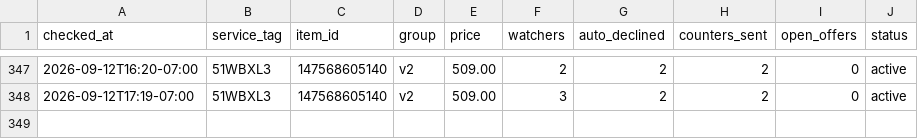
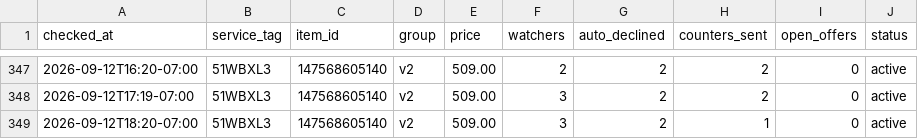
Before and after one commit to fsoriano-sauce/laptop-diagnostic-n-reset, a CSV file: auditor/anchor_test_log.csv, drawn as a sheet; only a part is shown, gaps mark what is left out.

Commit message:
Log the 6:20 PM PDT sweep for 51WBXL3
Records the susanc96 $450 offer countered at $479 and 3 watchers.

```diff
--- a/auditor/anchor_test_log.csv
+++ b/auditor/anchor_test_log.csv
@@ -348 +348,2 @@ checked_at,service_tag,item_id,group,price,watchers,auto_declined,counters_sent,
 2026-09-12T17:19-07:00,51WBXL3,147568605140,v2,509.00,3,2,2,0,active
+2026-09-12T18:20-07:00,51WBXL3,147568605140,v2,509.00,3,2,1,0,active
```
